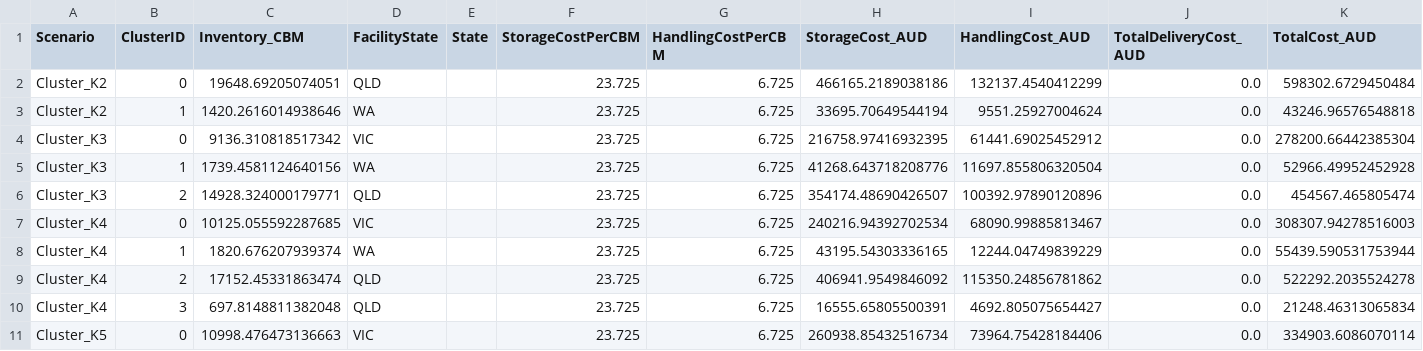
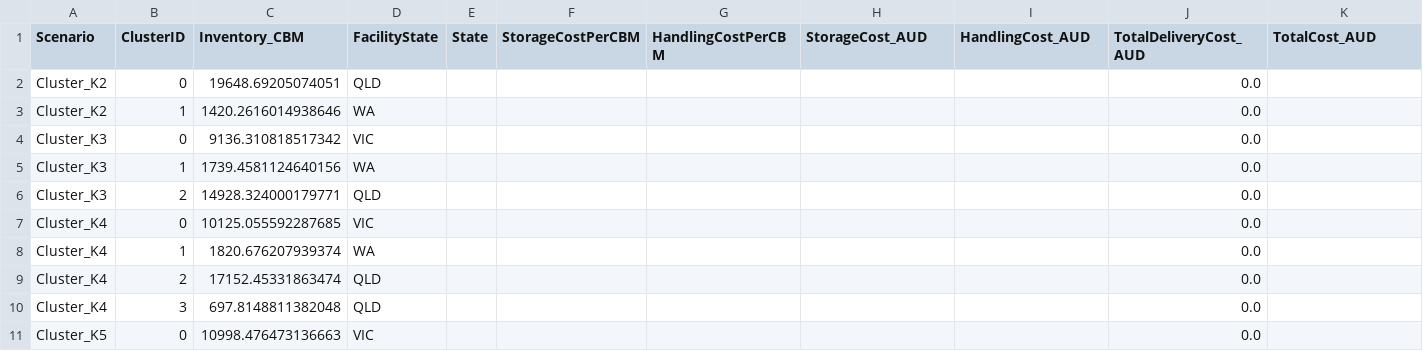
Before and after one commit to leaser019/LOGage_Clustering_Map, a CSV file: layer3_total_costs_summary.csv, drawn as a sheet; only a part is shown; the diff covers the shown part only.

```diff
--- a/layer3_total_costs_summary.csv
+++ b/layer3_total_costs_summary.csv
@@ -1,11 +1,11 @@
 Scenario,ClusterID,Inventory_CBM,FacilityState,State,StorageCostPerCBM,HandlingCostPerCBM,StorageCost_AUD,HandlingCost_AUD,TotalDeliveryCost_AUD,TotalCost_AUD
-Cluster_K2,0,19648.69205074051,QLD,,23.725,6.725,466165.2189038186,132137.4540412299,0.0,598302.6729450484
-Cluster_K2,1,1420.2616014938646,WA,,23.725,6.725,33695.70649544194,9551.25927004624,0.0,43246.96576548818
-Cluster_K3,0,9136.310818517342,VIC,,23.725,6.725,216758.97416932395,61441.69025452912,0.0,278200.66442385304
-Cluster_K3,1,1739.4581124640156,WA,,23.725,6.725,41268.643718208776,11697.855806320504,0.0,52966.49952452928
-Cluster_K3,2,14928.324000179771,QLD,,23.725,6.725,354174.48690426507,100392.97890120896,0.0,454567.465805474
-Cluster_K4,0,10125.055592287685,VIC,,23.725,6.725,240216.94392702534,68090.99885813467,0.0,308307.94278516003
-Cluster_K4,1,1820.676207939374,WA,,23.725,6.725,43195.54303336165,12244.04749839229,0.0,55439.590531753944
-Cluster_K4,2,17152.45331863474,QLD,,23.725,6.725,406941.9549846092,115350.24856781862,0.0,522292.2035524278
-Cluster_K4,3,697.8148811382048,QLD,,23.725,6.725,16555.65805500391,4692.805075654427,0.0,21248.46313065834
-Cluster_K5,0,10998.476473136663,VIC,,23.725,6.725,260938.85432516734,73964.75428184406,0.0,334903.6086070114
+Cluster_K2,0,19648.69205074051,QLD,,,,,,0.0,
+Cluster_K2,1,1420.2616014938646,WA,,,,,,0.0,
+Cluster_K3,0,9136.310818517342,VIC,,,,,,0.0,
+Cluster_K3,1,1739.4581124640156,WA,,,,,,0.0,
+Cluster_K3,2,14928.324000179771,QLD,,,,,,0.0,
+Cluster_K4,0,10125.055592287685,VIC,,,,,,0.0,
+Cluster_K4,1,1820.676207939374,WA,,,,,,0.0,
+Cluster_K4,2,17152.45331863474,QLD,,,,,,0.0,
+Cluster_K4,3,697.8148811382048,QLD,,,,,,0.0,
+Cluster_K5,0,10998.476473136663,VIC,,,,,,0.0,
```
Also changed, not shown: 20 edited cells elsewhere in this file, 1 other file.
